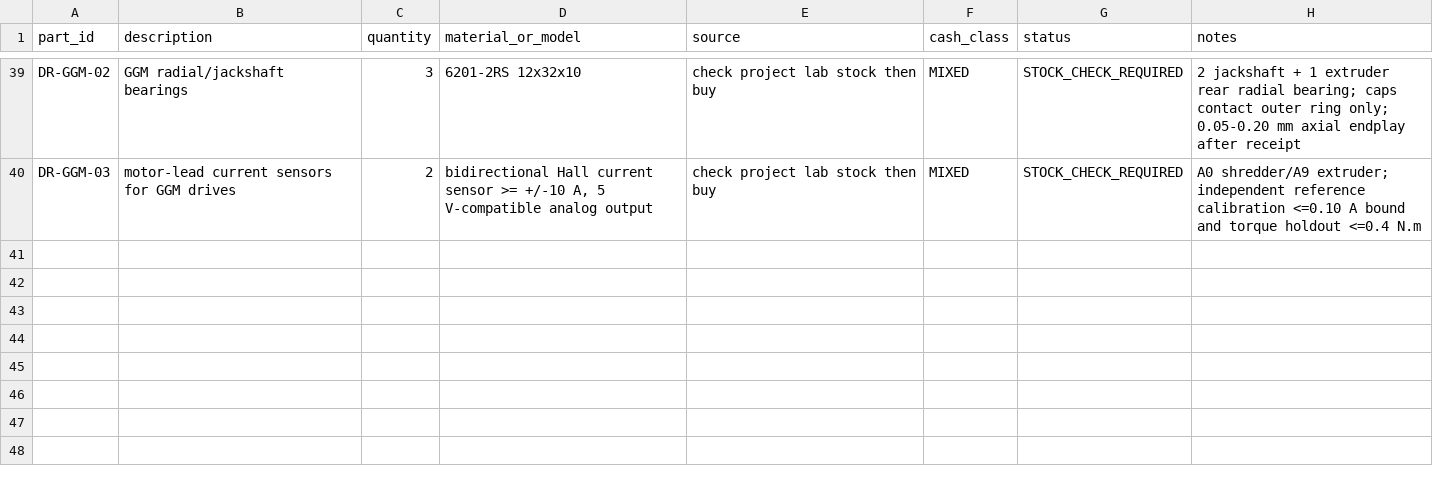
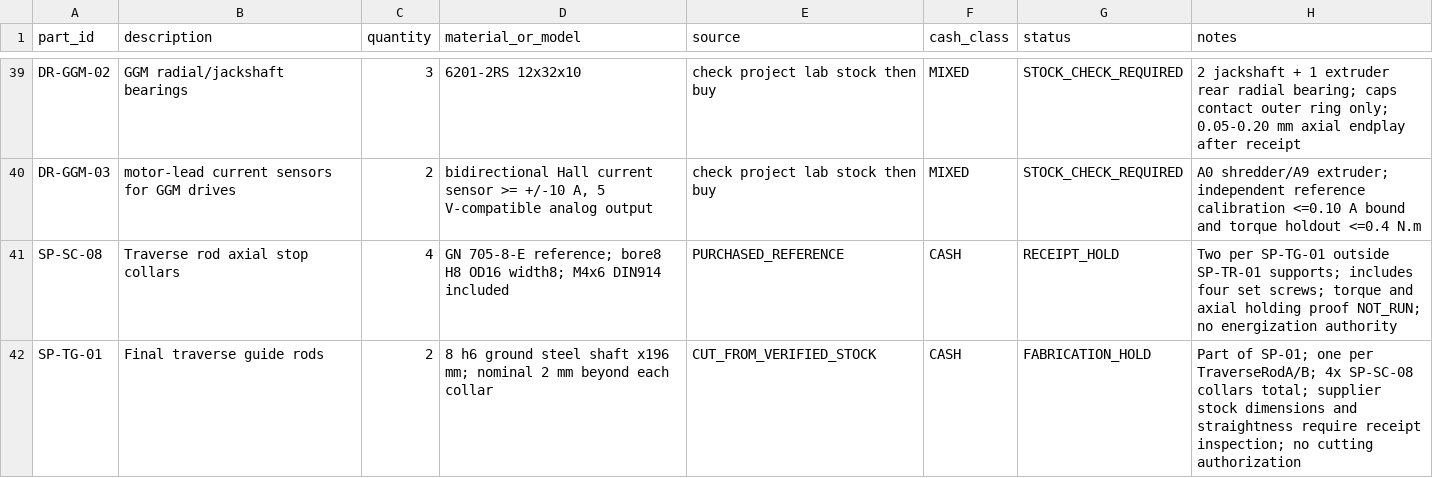
Before and after one commit to snowman0919/PLA-PET-Recycling-Lab, a CSV file: bom/bom.csv, drawn as a sheet; only a part is shown, gaps mark what is left out.

Commit message:
fix(cad): retain traverse rods and verify STEP geometry

```diff
--- a/bom/bom.csv
+++ b/bom/bom.csv
@@ -40 +40,3 @@ DR-GGM-02,GGM radial/jackshaft bearings,3,6201-2RS 12x32x10,check project lab st
 DR-GGM-03,motor-lead current sensors for GGM drives,2,"bidirectional Hall current sensor >= +/-10 A, 5 V-compatible analog output",check project lab stock then buy,MIXED,STOCK_CHECK_REQUIRED,A0 shredder/A9 extruder; independent reference calibration <=0.10 A bound and torque holdout <=0.4 N.m
+SP-SC-08,Traverse rod axial stop collars,4,GN 705-8-E reference; bore8 H8 OD16 width8; M4x6 DIN914 included,PURCHASED_REFERENCE,CASH,RECEIPT_HOLD,Two per SP-TG-01 outside SP-TR-01 supports; includes four set screws; torque and axial holding proof NOT_RUN; no energization authority
+SP-TG-01,Final traverse guide rods,2,8 h6 ground steel shaft x196 mm; nominal 2 mm beyond each collar,CUT_FROM_VERIFIED_STOCK,CASH,FABRICATION_HOLD,Part of SP-01; one per TraverseRodA/B; 4x SP-SC-08 collars total; supplier stock dimensions and straightness require receipt inspection; no cutting authorization
```
Also changed, not shown: 16 other files.
